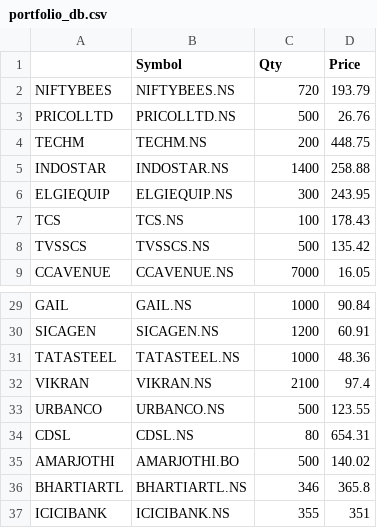
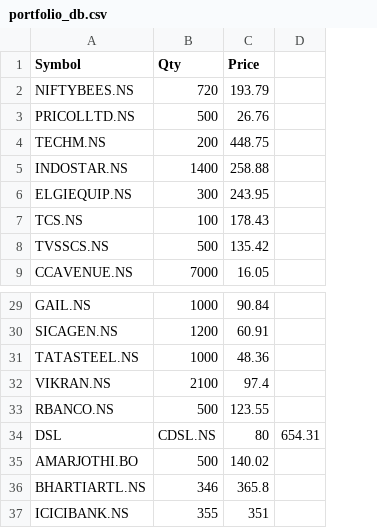
Before and after one commit to LearnGitHub20/my-portfolio-tracker, a CSV file: portfolio_db.csv, drawn as a sheet; only a part is shown, gaps mark what is left out; removed rows and columns are numbered as before the commit, all else as after; the diff names each change by its address in the sheet, - before the commit and + after, or states it on an @@ line.

Commit message:
Update portfolio_db.csv

```diff
--- a/portfolio_db.csv
+++ b/portfolio_db.csv
-column A, rows 2-9: NIFTYBEES | PRICOLLTD | TECHM | INDOSTAR | ELGIEQUIP | TCS | TVSSCS | CCAVENUE; rows 29-33: GAIL | SICAGEN | TATASTEEL | VIKRAN | URBANCO; rows 35-37: AMARJOTHI | BHARTIARTL | ICICIBANK
+column D, empty
-A33 (Symbol): URBANCO.NS
+A33 (Symbol): RBANCO.NS
-row 34: CDSL | CDSL.NS | 80 | 654.31
+row 34: DSL | CDSL.NS | 80 | 654.31
```
